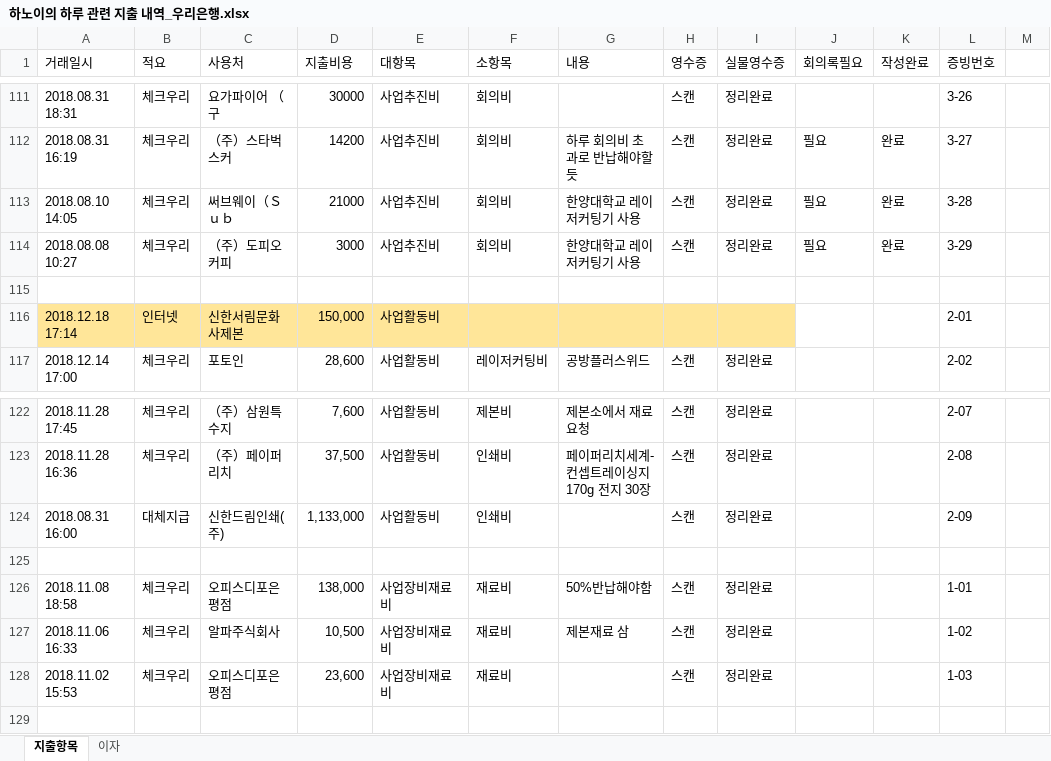
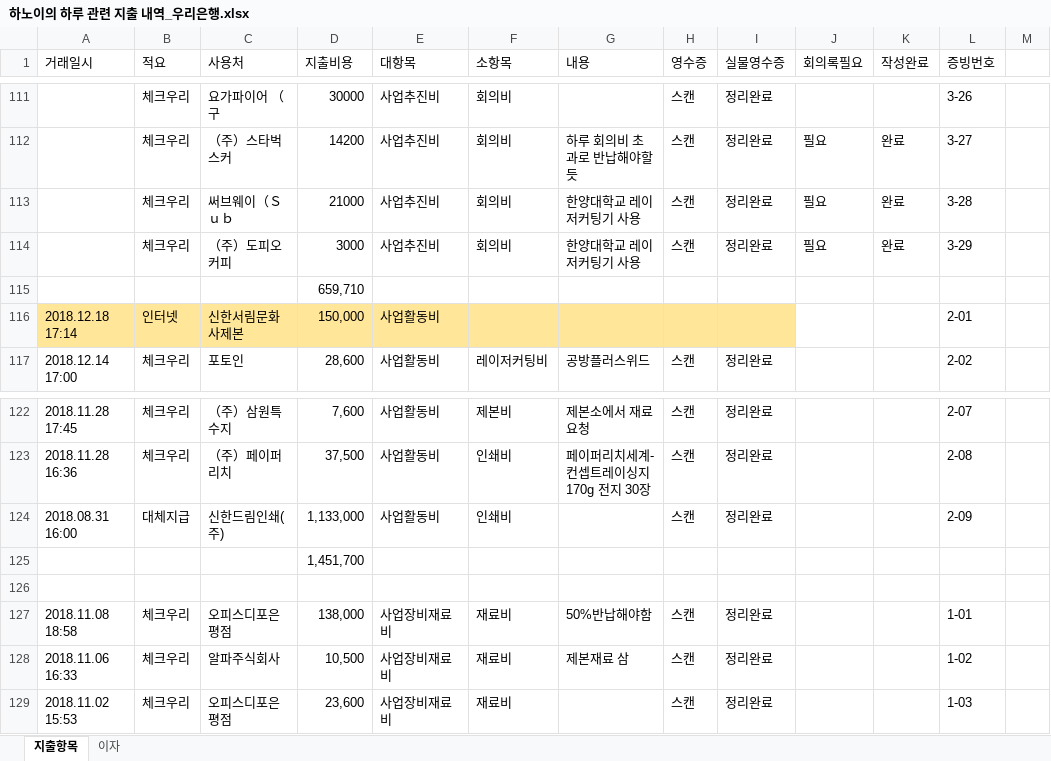
Before and after one commit to duruduru/gardenhanoi, an Excel workbook: 한국과학창의재단 메이커 지원사업/하노이의 하루 관련 지출 내역_우리은행.xlsx, sheet 지출항목, drawn as a sheet; only a part is shown, gaps mark what is left out; values as stored, in another font and other column widths than the file's, no borders; rows hold the shown columns only; the diff covers the shown part only; the diff names each change by its address in the sheet, - before the commit and + after, or states it on an @@ line.

```diff
--- a/한국과학창의재단 메이커 지원사업/하노이의 하루 관련 지출 내역_우리은행.xlsx (sheet 지출항목)
+++ b/한국과학창의재단 메이커 지원사업/하노이의 하루 관련 지출 내역_우리은행.xlsx (sheet 지출항목)
-A111 (거래일시): 2018.08.31 18:31
+A111 (거래일시): (empty)
-A112 (거래일시): 2018.08.31 16:19
+A112 (거래일시): (empty)
-A113 (거래일시): 2018.08.10 14:05
+A113 (거래일시): (empty)
-A114 (거래일시): 2018.08.08 10:27
+A114 (거래일시): (empty)
-D115 (지출비용): (empty)
+D115 (지출비용): 659,710
+row 125:  |  |  | 1,451,700
```
Also changed, not shown: 1 added row, 1 removed row and 27 edited cells elsewhere in this sheet.
